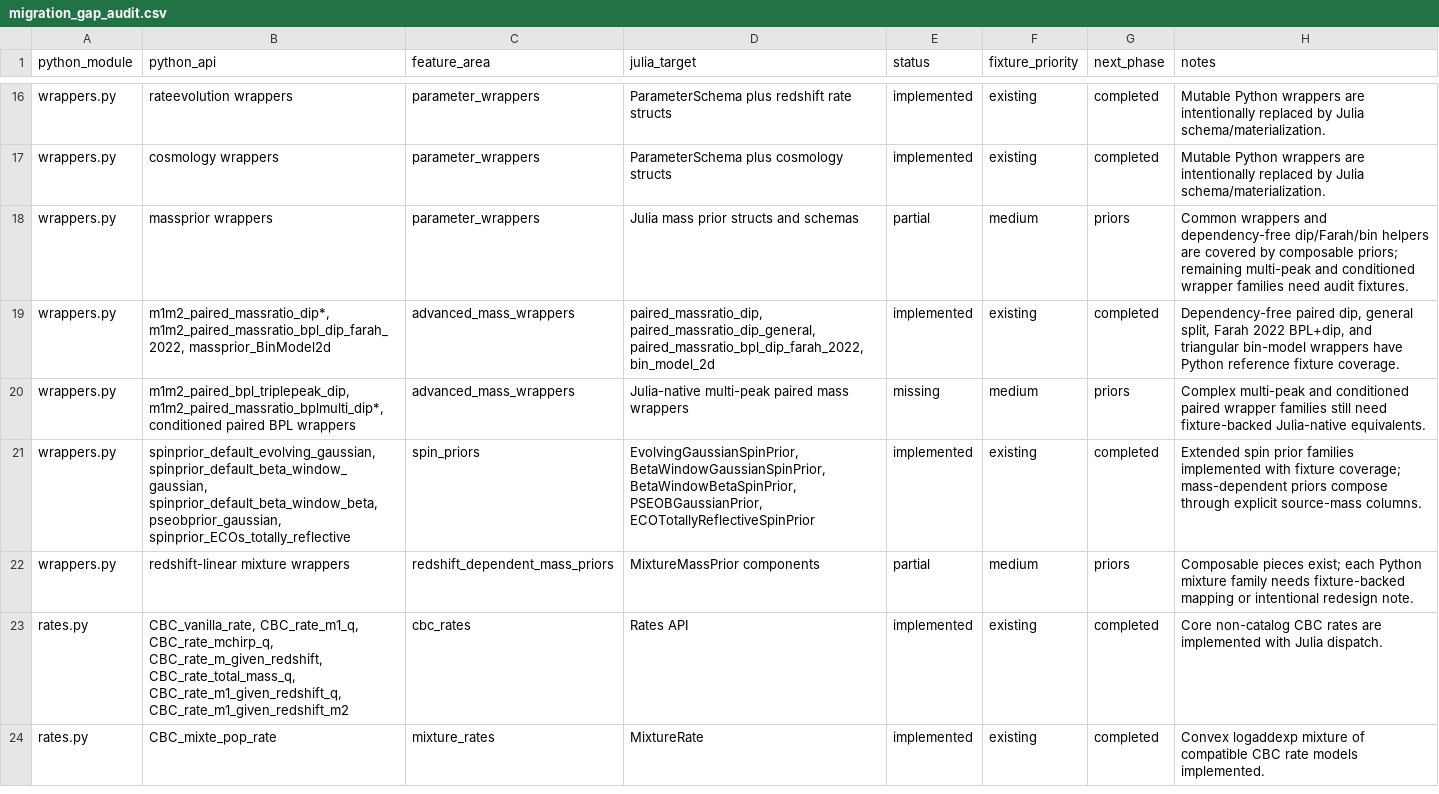
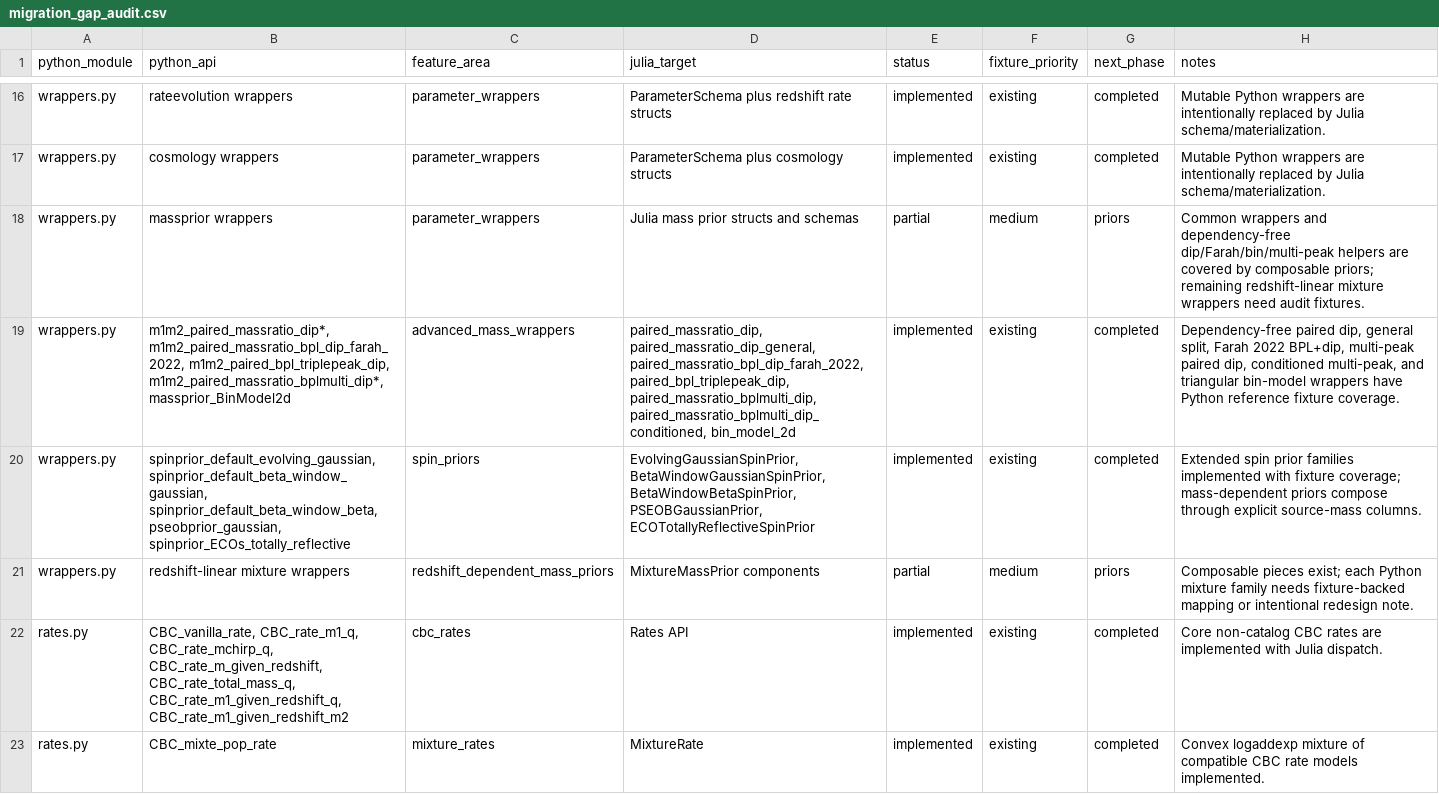
Before and after one commit to zuchengchen/Icarogw.jl, a CSV file: docs/migration_gap_audit.csv, drawn as a sheet; only a part is shown, gaps mark what is left out; the diff names each change by its address in the sheet, - before the commit and + after, or states it on an @@ line.

Commit message:
Implement multi-peak mass wrapper helpers

```diff
--- a/docs/migration_gap_audit.csv
+++ b/docs/migration_gap_audit.csv
-H18 (notes): …and dependency-free dip/Farah/bin helpers are covered by composable priors; remaining multi-peak and conditioned wrapper families need audit…
+H18 (notes): …and dependency-free dip/Farah/bin/multi-peak helpers are covered by composable priors; remaining redshift-linear mixture wrappers need audit…
-B19 (python_api): m1m2_paired_massratio_dip*, m1m2_paired_massratio_bpl_dip_farah_2022, massprior_BinModel2d
+B19 (python_api): m1m2_paired_massratio_dip*, m1m2_paired_massratio_bpl_dip_farah_2022, m1m2_paired_bpl_triplepeak_dip, m1m2_paired_massratio_bplmulti_dip*, massprior_BinModel2d
-D19 (julia_target): …paired_massratio_dip_general, paired_massratio_bpl_dip_farah_2022, bin_model_2d
+D19 (julia_target): …paired_massratio_dip_general, paired_massratio_bpl_dip_farah_2022, paired_bpl_triplepeak_dip, paired_massratio_bplmulti_dip, paired_massratio_bplmulti_dip_conditioned, bin_model_2d
-H19 (notes): …2022 BPL+dip, and triangular…
+H19 (notes): …2022 BPL+dip, multi-peak paired dip, conditioned multi-peak, and triangular…
-row 20: wrappers.py | m1m2_paired_bpl_triplepeak_dip, m1m2_paired_massratio_bplmulti_dip*, conditioned paired BPL wrappers | advanced_mass_wrappers | Julia-native multi-peak paired mass wrappers | missing | medium | priors | Complex multi-peak and conditioned paired wrapper families still need fixture-backed Julia-native equivalents.
```
Also changed, not shown: 8 other files.
